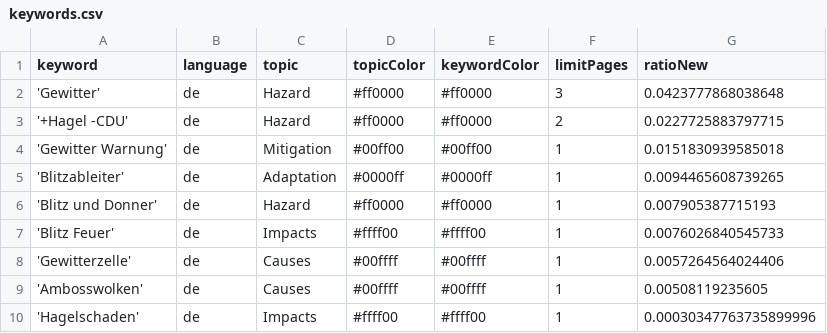
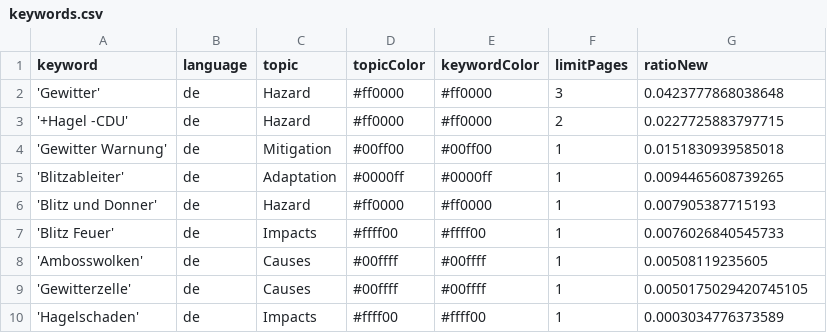
Before and after one commit to friedhumb-news/thunderstormIsComing, a CSV file: keywords.csv, drawn as a sheet.

Commit message:
Commit from GitHub Actions (harvest:0.0)

```diff
--- a/keywords.csv
+++ b/keywords.csv
@@ -7,4 +7,4 @@ keyword,language,topic,topicColor,keywordColor,limitPages,ratioNew
 'Blitz Feuer',de,Impacts,#ffff00,#ffff00,1,0.0076026840545733
-'Gewitterzelle',de,Causes,#00ffff,#00ffff,1,0.0057264564024406
 'Ambosswolken',de,Causes,#00ffff,#00ffff,1,0.00508119235605
-'Hagelschaden',de,Impacts,#ffff00,#ffff00,1,0.00030347763735899996
+'Gewitterzelle',de,Causes,#00ffff,#00ffff,1,0.0050175029420745105
+'Hagelschaden',de,Impacts,#ffff00,#ffff00,1,0.0003034776373589
```
